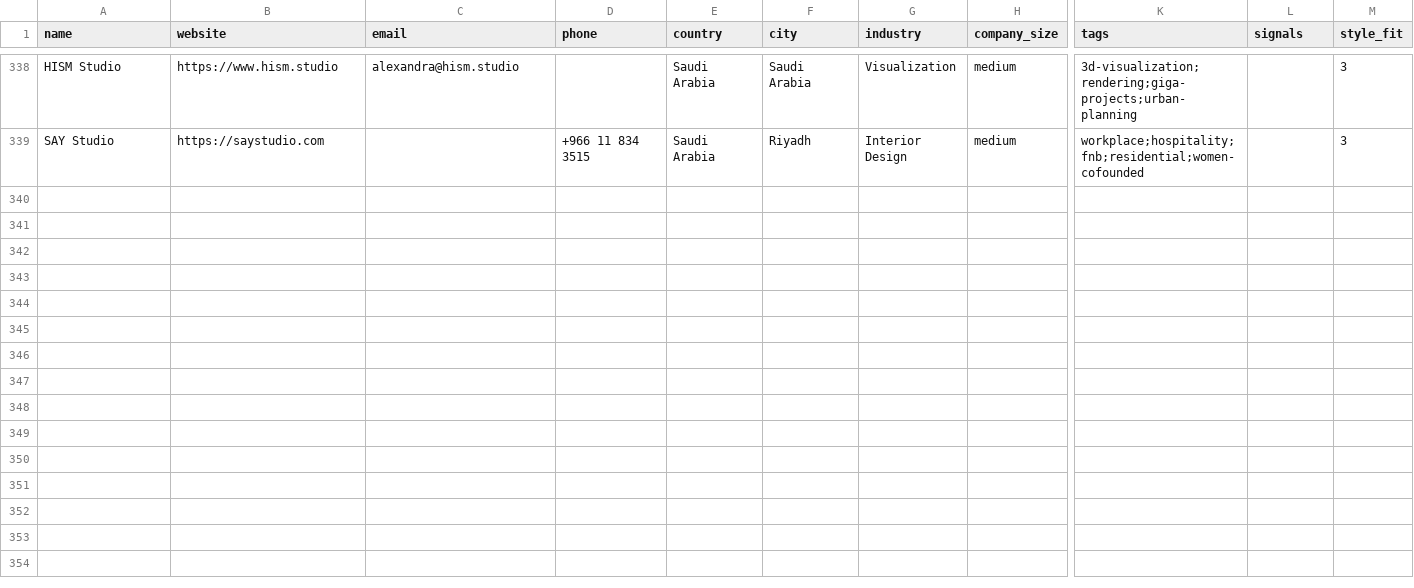
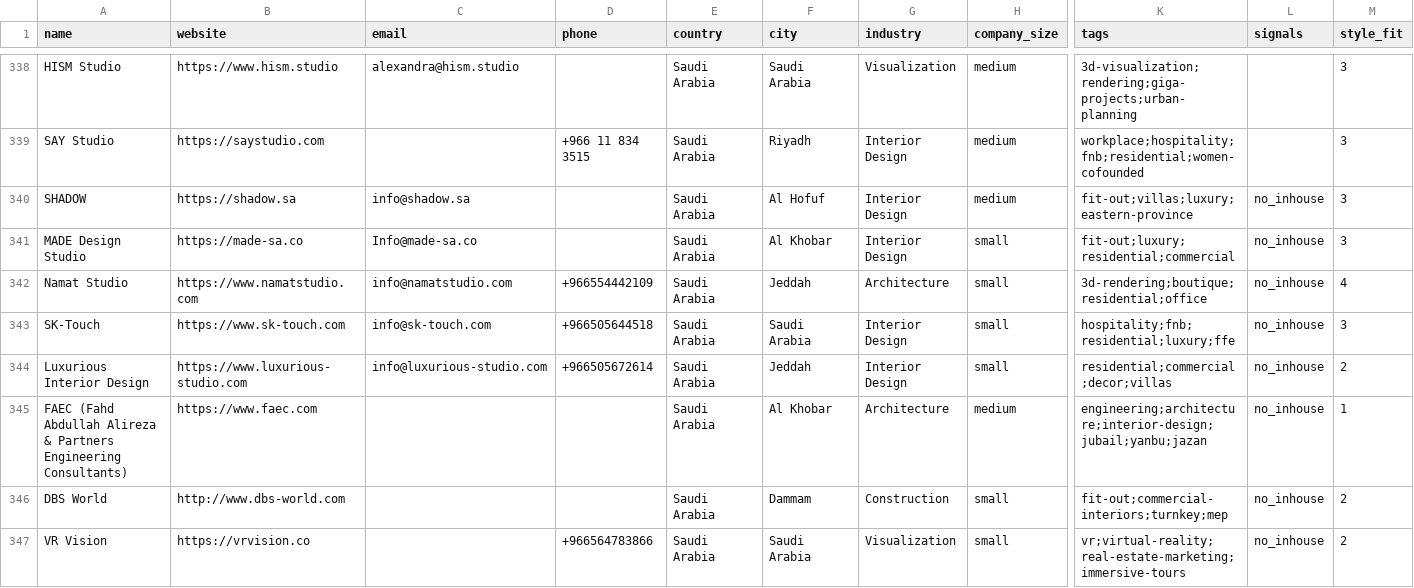
Before and after one commit to miladrostami9999-source/Archon, a CSV file: leads/saudi-arabia.csv, drawn as a sheet; only a part is shown, gaps mark what is left out; rows hold the shown columns only; the diff names each change by its address in the sheet, - before the commit and + after, or states it on an @@ line.

```diff
--- a/leads/saudi-arabia.csv
+++ b/leads/saudi-arabia.csv
+row 340: SHADOW | https://shadow.sa | info@shadow.sa |  | Saudi Arabia | Al Hofuf | Interior Design | medium | fit-out;villas;luxury;eastern-province | no_inhouse | 3
+row 341: MADE Design Studio | https://made-sa.co | Info@made-sa.co |  | Saudi Arabia | Al Khobar | Interior Design | small | fit-out;luxury;residential;commercial | no_inhouse | 3
+row 342: Namat Studio | https://www.namatstudio.com | info@namatstudio.com | +966554442109 | Saudi Arabia | Jeddah | Architecture | small | 3d-rendering;boutique;residential;office | no_inhouse | 4
+row 343: SK-Touch | https://www.sk-touch.com | info@sk-touch.com | +966505644518 | Saudi Arabia | Saudi Arabia | Interior Design | small | hospitality;fnb;residential;luxury;ffe | no_inhouse | 3
+row 344: Luxurious Interior Design | https://www.luxurious-studio.com | info@luxurious-studio.com | +966505672614 | Saudi Arabia | Jeddah | Interior Design | small | residential;commercial;decor;villas | no_inhouse | 2
+row 345: FAEC (Fahd Abdullah Alireza & Partners Engineering Consultants) | https://www.faec.com |  |  | Saudi Arabia | Al Khobar | Architecture | medium | engineering;architecture;interior-design;jubail;yanbu;jazan | no_inhouse | 1
+row 346: DBS World | http://www.dbs-world.com |  |  | Saudi Arabia | Dammam | Construction | small | fit-out;commercial-interiors;turnkey;mep | no_inhouse | 2
+row 347: VR Vision | https://vrvision.co |  | +966564783866 | Saudi Arabia | Saudi Arabia | Visualization | small | vr;virtual-reality;real-estate-marketing;immersive-tours | no_inhouse | 2
```
Also changed, not shown: leads/qatar.csv, 3 other files.
